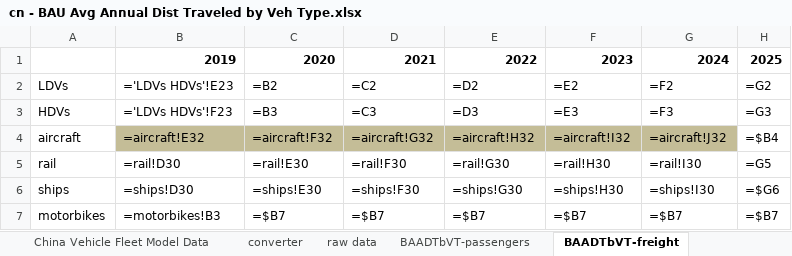
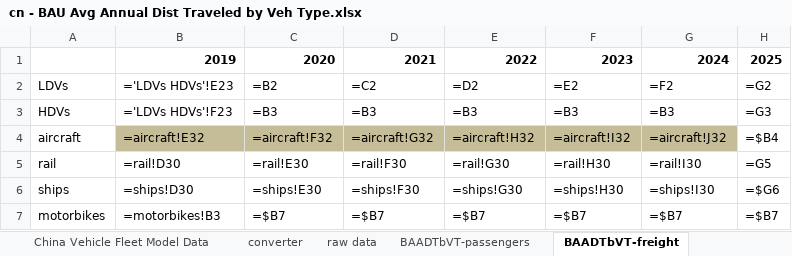
Before and after one commit to Smart-Trans/eps-china2019-smart-trans, an Excel workbook: InputData/trans/BAADTbVT/cn - BAU Avg Annual Dist Traveled by Veh Type.xlsx, sheet BAADTbVT-freight, drawn as a sheet; only a part is shown; values as stored, in another font and other column widths than the file's, no borders; formulas are shown in place of their values; the diff names each change by its address in the sheet, - before the commit and + after, or states it on an @@ line.

```diff
--- a/InputData/trans/BAADTbVT/cn - BAU Avg Annual Dist Traveled by Veh Type.xlsx (sheet BAADTbVT-freight)
+++ b/InputData/trans/BAADTbVT/cn - BAU Avg Annual Dist Traveled by Veh Type.xlsx (sheet BAADTbVT-freight)
-D3: =C3
+D3: =B3
-E3: =D3
+E3: =B3
-F3: =E3
+F3: =B3
-G3: =F3
+G3: =B3
```
Also changed, not shown: InputData/trans/BCDTRtSY/cn-BAU Cargo Dist Transported Relative to Start Yr.xlsx, 2 other files.
